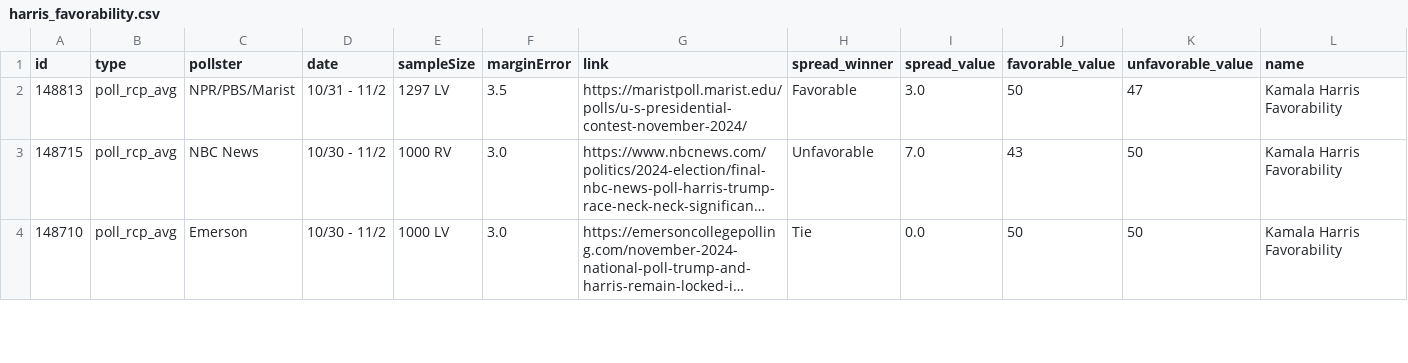
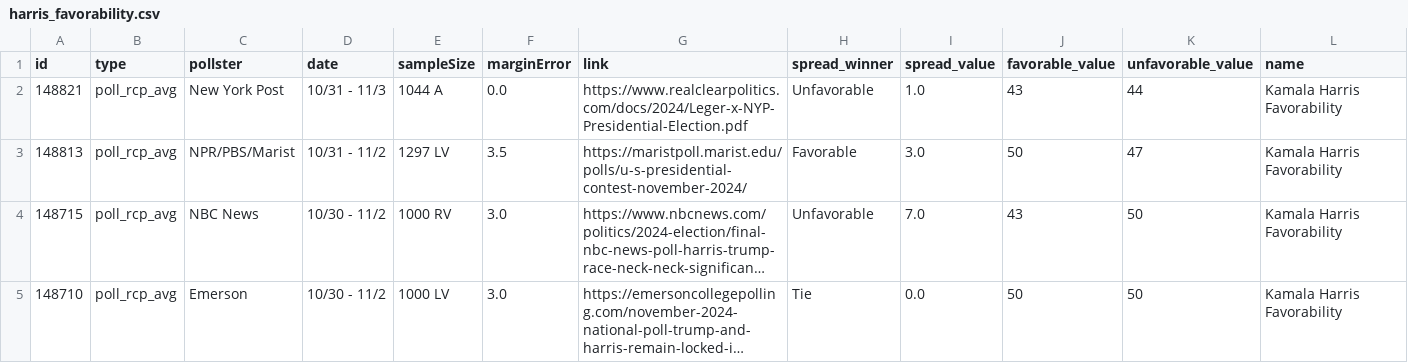
Before and after one commit to stiles/polls, a CSV file: data/polls/harris_favorability.csv, drawn as a sheet; only a part is shown; long unchanged cells end in …; rows hold the shown columns only; the diff names each change by its address in the sheet, - before the commit and + after, or states it on an @@ line.

```diff
--- a/data/polls/harris_favorability.csv
+++ b/data/polls/harris_favorability.csv
+row 2: 148821 | poll_rcp_avg | New York Post | 10/31 - 11/3 | 1044 A | 0.0 | https://www.realclearpolitics.com/docs/2024/Leger-x-NYP-Presidential-Election.pdf | Unfavorable | 1.0 | 43 | 44 | Kamala Harris Favorability
```
Also changed, not shown: data/polls/arizona.csv, data/polls/nevada.csv, 18 other files.
